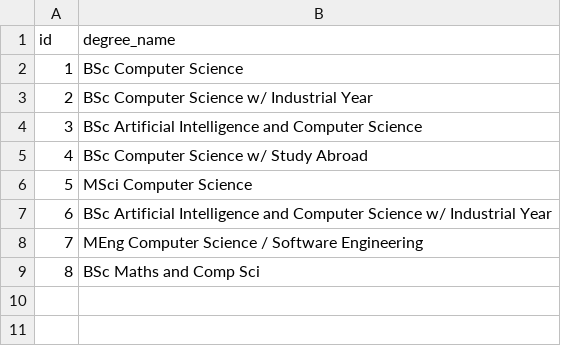
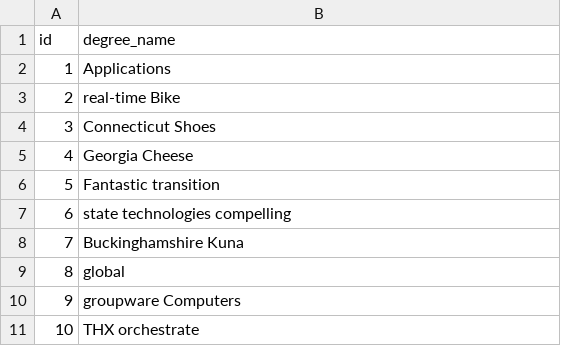
Before and after one commit to aadmiqbal/uniconnect1, a CSV file: src/main/resources/config/liquibase/fake-data/degrees.csv, drawn as a sheet.

```diff
--- a/src/main/resources/config/liquibase/fake-data/degrees.csv
+++ b/src/main/resources/config/liquibase/fake-data/degrees.csv
@@ -1,9 +1,11 @@
 id;degree_name
-1;BSc Computer Science
-2;BSc Computer Science w/ Industrial Year
-3;BSc Artificial Intelligence and Computer Science
-4;BSc Computer Science w/ Study Abroad
-5;MSci Computer Science
-6;BSc Artificial Intelligence and Computer Science w/ Industrial Year
-7;MEng Computer Science / Software Engineering
-8;BSc Maths and Comp Sci
+1;Applications
+2;real-time Bike
+3;Connecticut Shoes
+4;Georgia Cheese
+5;Fantastic transition
+6;state technologies compelling
+7;Buckinghamshire Kuna
+8;global
+9;groupware Computers
+10;THX orchestrate
```
Also changed, not shown: 20 other files.
